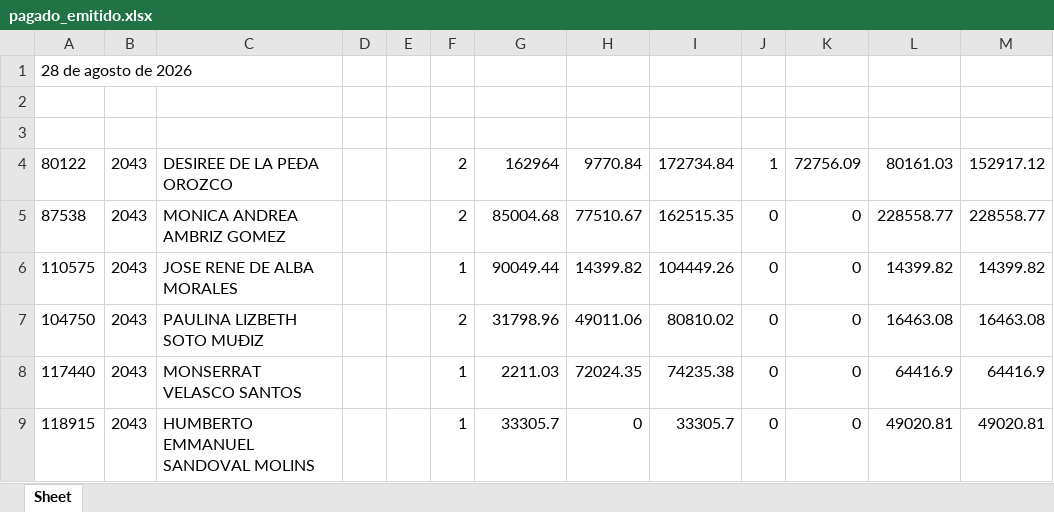
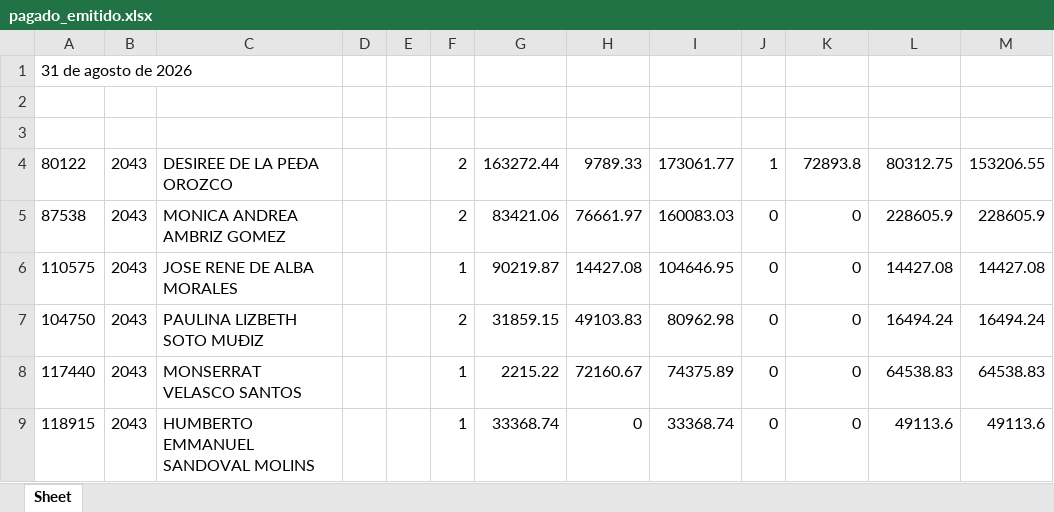
Before and after one commit to davalosdiego833/paneldecampanas, an Excel workbook: administrador/pagado_emitidido/pagado_emitido.xlsx, sheet Sheet, drawn as a sheet; only a part is shown; values as stored, in another font and other column widths than the file's, no borders; the diff covers the shown part only; the diff names each change by its address in the sheet, - before the commit and + after, or states it on an @@ line.

Commit message:
data: Actualización automática de reportes (2026-09-03 11:12)

```diff
--- a/administrador/pagado_emitidido/pagado_emitido.xlsx (sheet Sheet)
+++ b/administrador/pagado_emitidido/pagado_emitido.xlsx (sheet Sheet)
-A1: 28 de agosto de 2026
+A1: 31 de agosto de 2026
-G4: 162964
+G4: 163272.44
-H4: 9770.84
+H4: 9789.33
-I4: 172734.84
+I4: 173061.77
-K4: 72756.09
+K4: 72893.8
-L4: 80161.03
+L4: 80312.75
-M4: 152917.12
+M4: 153206.55
-G5: 85004.68
+G5: 83421.06
-H5: 77510.67
+H5: 76661.97
-I5: 162515.35
+I5: 160083.03
-L5: 228558.77
+L5: 228605.9
-M5: 228558.77
+M5: 228605.9
-G6: 90049.44
+G6: 90219.87
-H6: 14399.82
+H6: 14427.08
-I6: 104449.26
+I6: 104646.95
-L6: 14399.82
+L6: 14427.08
-M6: 14399.82
+M6: 14427.08
-G7: 31798.96
+G7: 31859.15
-H7: 49011.06
+H7: 49103.83
-I7: 80810.02
+I7: 80962.98
-L7: 16463.08
+L7: 16494.24
-M7: 16463.08
+M7: 16494.24
-G8: 2211.03
+G8: 2215.22
-H8: 72024.35
+H8: 72160.67
-I8: 74235.38
+I8: 74375.89
-L8: 64416.9
+L8: 64538.83
-M8: 64416.9
+M8: 64538.83
-G9: 33305.7
+G9: 33368.74
-I9: 33305.7
+I9: 33368.74
-L9: 49020.81
+L9: 49113.6
-M9: 49020.81
+M9: 49113.6
```
Also changed, not shown: 9 added rows, 8 removed rows and 109 edited cells elsewhere in this sheet, administrador/pagado_emitido/pagado_emitido.xlsx, 7 other files.
